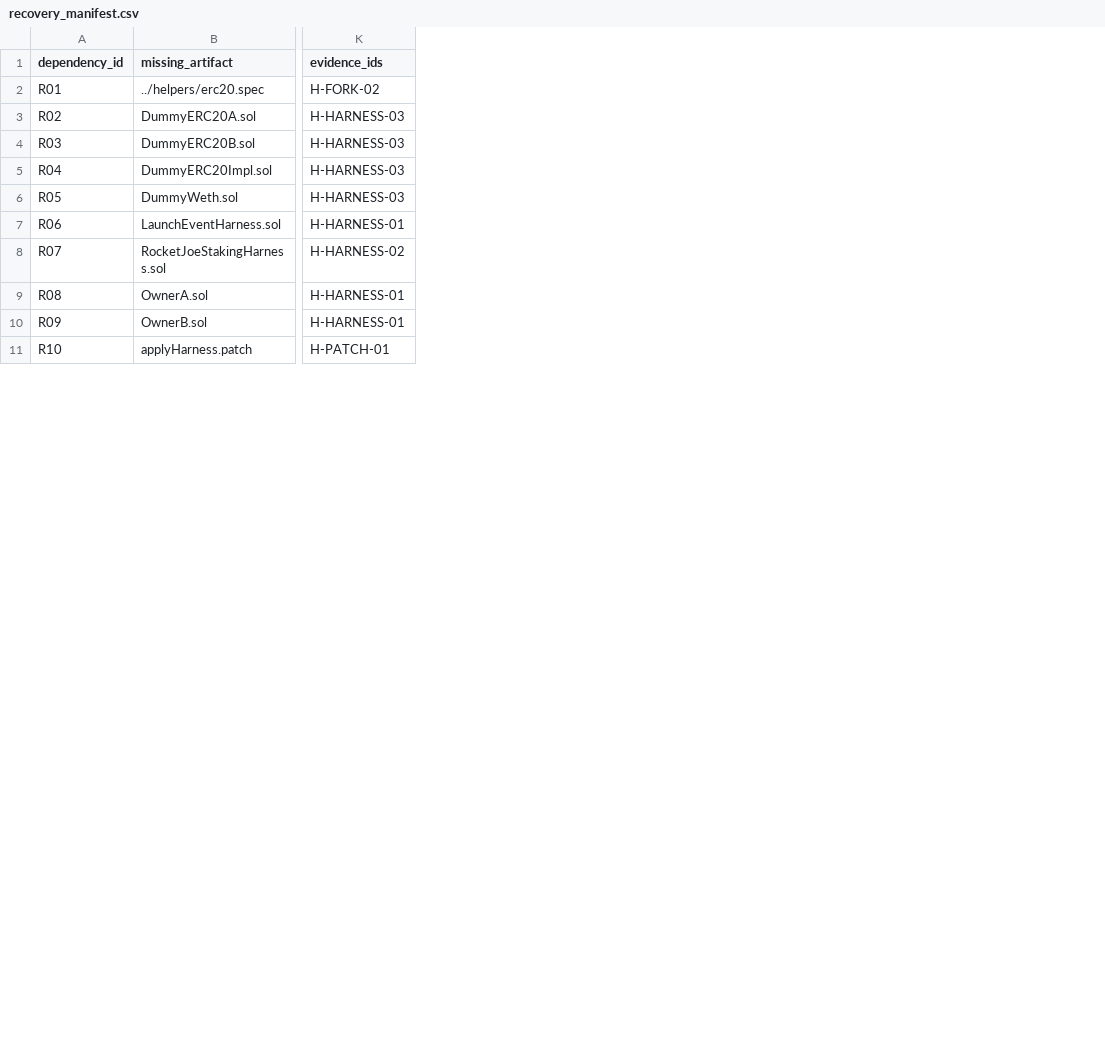
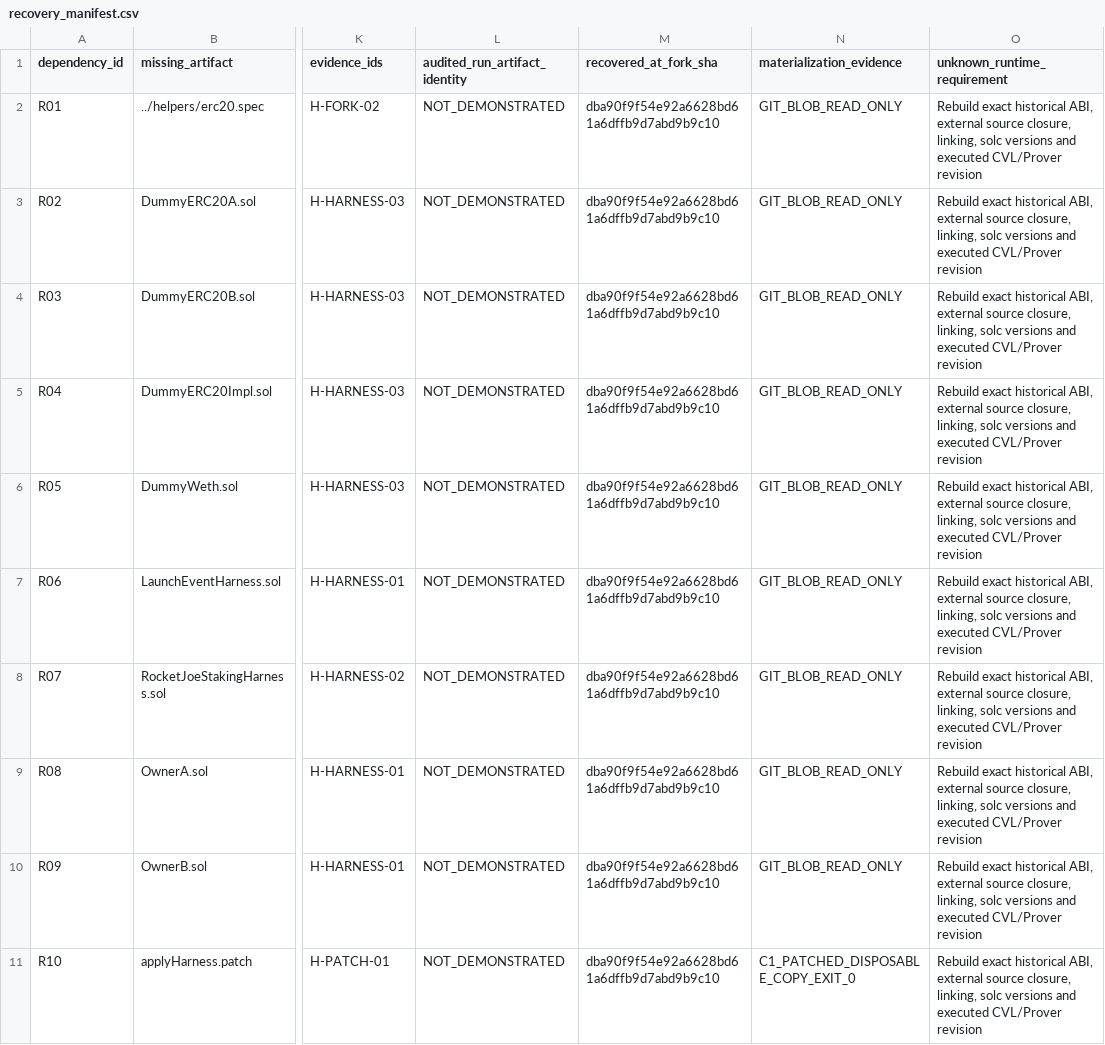
Before and after one commit to matheus-junio-da-silva/Web3Bugs, a CSV file: Web3Bugs-certora/docs/cvl2/research/AGENTE-03/24/recovery_manifest.csv, drawn as a sheet; only a part is shown, gaps mark what is left out; the diff names each change by its address in the sheet, - before the commit and + after, or states it on an @@ line.

Commit message:
docs(cvl2): repair committed P24 whitespace and trace historical closure

```diff
--- a/Web3Bugs-certora/docs/cvl2/research/AGENTE-03/24/recovery_manifest.csv
+++ b/Web3Bugs-certora/docs/cvl2/research/AGENTE-03/24/recovery_manifest.csv
+column L (audited_run_artifact_identity), rows 2-11: all NOT_DEMONSTRATED
+column M (recovered_at_fork_sha), rows 2-11: all dba90f9f54e92a6628bd61a6dffb9d7abd9b9c10
+column N (materialization_evidence), rows 2-11: GIT_BLOB_READ_ONLY | GIT_BLOB_READ_ONLY | GIT_BLOB_READ_ONLY | GIT_BLOB_READ_ONLY | GIT_BLOB_READ_ONLY | GIT_BLOB_READ_ONLY | GIT_BLOB_READ_ONLY | GIT_BLOB_READ_ONLY | GIT_BLOB_READ_ONLY | C1_PATCHED_DISPOSABLE_COPY_EXIT_0
+column O (unknown_runtime_requirement), rows 2-11: all Rebuild exact historical ABI, external source closure, linking, solc versions and executed CVL/Prover revision
```
Also changed, not shown: Web3Bugs-certora/docs/cvl2/research/AGENTE-03/24/evidence_register.csv, 48 other files.
